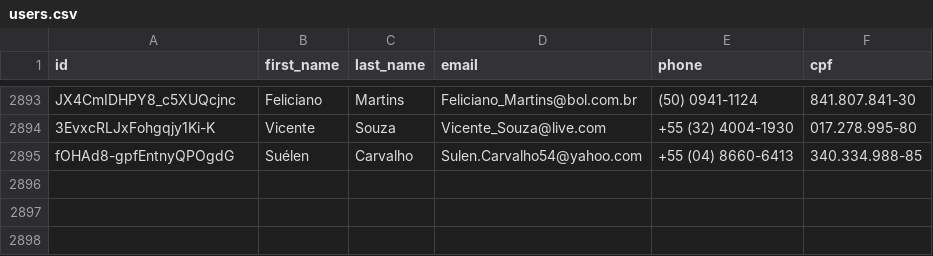
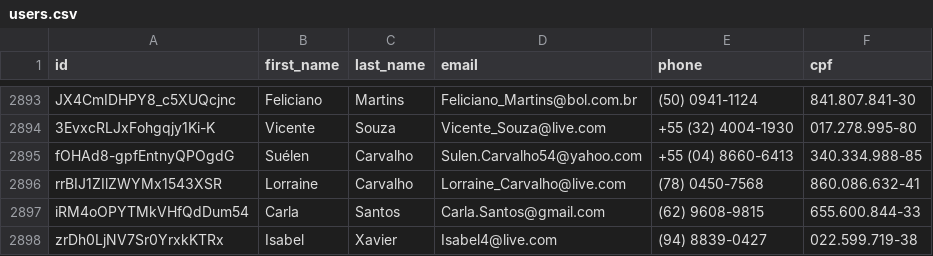
Before and after one commit to Marhc/auto-commit, a CSV file: dataset/users.csv, drawn as a sheet; only a part is shown, gaps mark what is left out.

Commit message:
Scheduled build at Sat Jan 04 2020 18:34:42 GMT+0000 (Coordinated Universal Time)

```diff
--- a/dataset/users.csv
+++ b/dataset/users.csv
@@ -2895 +2895,4 @@ JX4CmIDHPY8_c5XUQcjnc,Feliciano,Martins,Feliciano_Martins@bol.com.br,(50) 0941-1
 fOHAd8-gpfEntnyQPOgdG,Suélen,Carvalho,Sulen.Carvalho54@yahoo.com,+55 (04) 8660-6413,340.334.988-85
+rrBIJ1ZIlZWYMx1543XSR,Lorraine,Carvalho,Lorraine_Carvalho@live.com,(78) 0450-7568,860.086.632-41
+iRM4oOPYTMkVHfQdDum54,Carla,Santos,Carla.Santos@gmail.com,(62) 9608-9815,655.600.844-33
+zrDh0LjNV7Sr0YrxkKTRx,Isabel,Xavier,Isabel4@live.com,(94) 8839-0427,022.599.719-38
```
